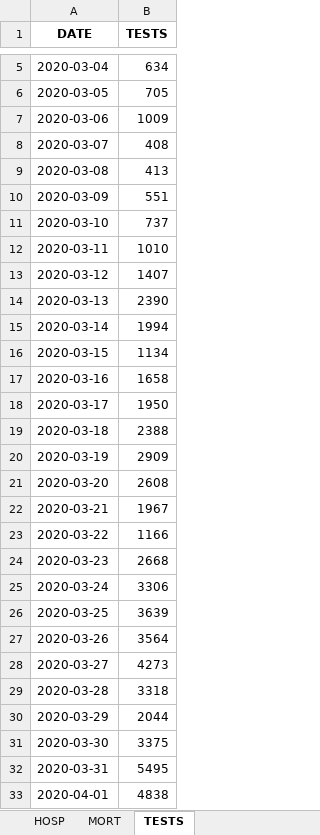
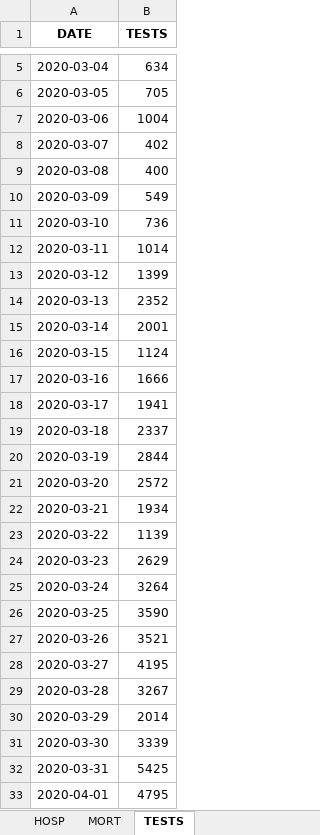
Before and after one commit to MNiko97/ECAM, an Excel workbook: 2BA/Informatic/res/COVID19BE.xlsx, sheet TESTS, drawn as a sheet; only a part is shown, gaps mark what is left out; values as stored, in another font and other column widths than the file's, no borders; the diff covers the shown part only; the diff names each change by its address in the sheet, - before the commit and + after, or states it on an @@ line.

```diff
--- a/2BA/Informatic/res/COVID19BE.xlsx (sheet TESTS)
+++ b/2BA/Informatic/res/COVID19BE.xlsx (sheet TESTS)
-B7 (TESTS): 1009
+B7 (TESTS): 1004
-B8 (TESTS): 408
+B8 (TESTS): 402
-B9 (TESTS): 413
+B9 (TESTS): 400
-B10 (TESTS): 551
+B10 (TESTS): 549
-B11 (TESTS): 737
+B11 (TESTS): 736
-B12 (TESTS): 1010
+B12 (TESTS): 1014
-B13 (TESTS): 1407
+B13 (TESTS): 1399
-B14 (TESTS): 2390
+B14 (TESTS): 2352
-B15 (TESTS): 1994
+B15 (TESTS): 2001
-B16 (TESTS): 1134
+B16 (TESTS): 1124
-B17 (TESTS): 1658
+B17 (TESTS): 1666
-B18 (TESTS): 1950
+B18 (TESTS): 1941
-B19 (TESTS): 2388
+B19 (TESTS): 2337
-B20 (TESTS): 2909
+B20 (TESTS): 2844
-B21 (TESTS): 2608
+B21 (TESTS): 2572
-B22 (TESTS): 1967
+B22 (TESTS): 1934
-B23 (TESTS): 1166
+B23 (TESTS): 1139
-B24 (TESTS): 2668
+B24 (TESTS): 2629
-B25 (TESTS): 3306
+B25 (TESTS): 3264
-B26 (TESTS): 3639
+B26 (TESTS): 3590
-B27 (TESTS): 3564
+B27 (TESTS): 3521
-B28 (TESTS): 4273
+B28 (TESTS): 4195
-B29 (TESTS): 3318
+B29 (TESTS): 3267
-B30 (TESTS): 2044
+B30 (TESTS): 2014
-B31 (TESTS): 3375
+B31 (TESTS): 3339
-B32 (TESTS): 5495
+B32 (TESTS): 5425
-B33 (TESTS): 4838
+B33 (TESTS): 4795
```
Also changed, not shown: 1 added row and 19 edited cells elsewhere in this sheet, sheet CASES_MUNI, sheet CASES_AGESEX, sheet CASES_MUNI_CUM, sheet MORT, sheet HOSP, 2 other files.
